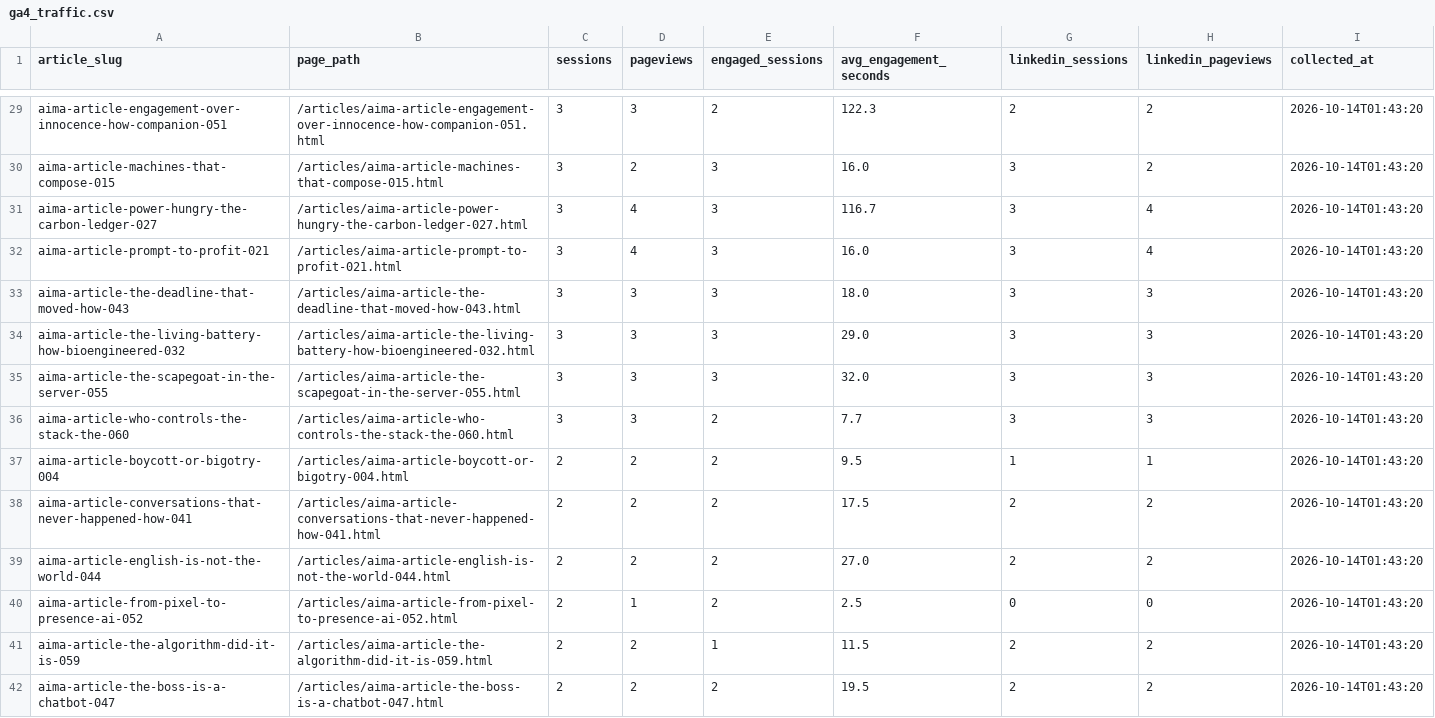
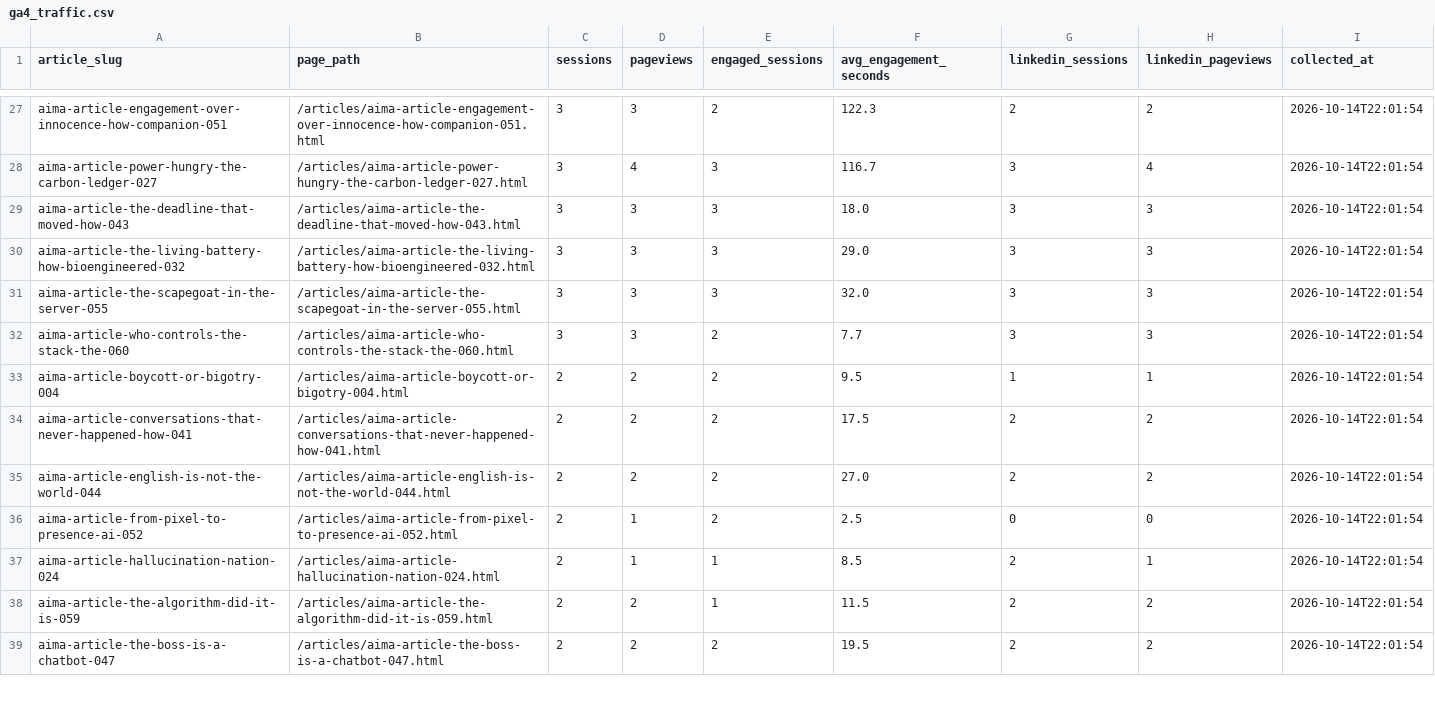
Before and after one commit to joselitosering/aima, a CSV file: linkedin_pipeline/ga4_traffic.csv, drawn as a sheet; only a part is shown, gaps mark what is left out; removed rows and columns are numbered as before the commit, all else as after; the diff covers the shown part only; the diff names each change by its address in the sheet, - before the commit and + after, or states it on an @@ line.

```diff
--- a/linkedin_pipeline/ga4_traffic.csv
+++ b/linkedin_pipeline/ga4_traffic.csv
-I27 (collected_at): 2026-10-14T01:43:20
+I27 (collected_at): 2026-10-14T22:01:54
-row 30: aima-article-machines-that-compose-015 | /articles/aima-article-machines-that-compose-015.html | 3 | 2 | 3 | 16.0 | 3 | 2 | 2026-10-14T01:43:20
-I28 (collected_at): 2026-10-14T01:43:20
+I28 (collected_at): 2026-10-14T22:01:54
-row 32: aima-article-prompt-to-profit-021 | /articles/aima-article-prompt-to-profit-021.html | 3 | 4 | 3 | 16.0 | 3 | 4 | 2026-10-14T01:43:20
-I29:I36 (collected_at): 2026-10-14T01:43:20
+I29:I36 (collected_at): 2026-10-14T22:01:54
+row 37: aima-article-hallucination-nation-024 | /articles/aima-article-hallucination-nation-024.html | 2 | 1 | 1 | 8.5 | 2 | 1 | 2026-10-14T22:01:54
-I38:I39 (collected_at): 2026-10-14T01:43:20
+I38:I39 (collected_at): 2026-10-14T22:01:54
```
Also changed, not shown: 2 added rows, 8 removed rows and 43 edited cells elsewhere in this file.
